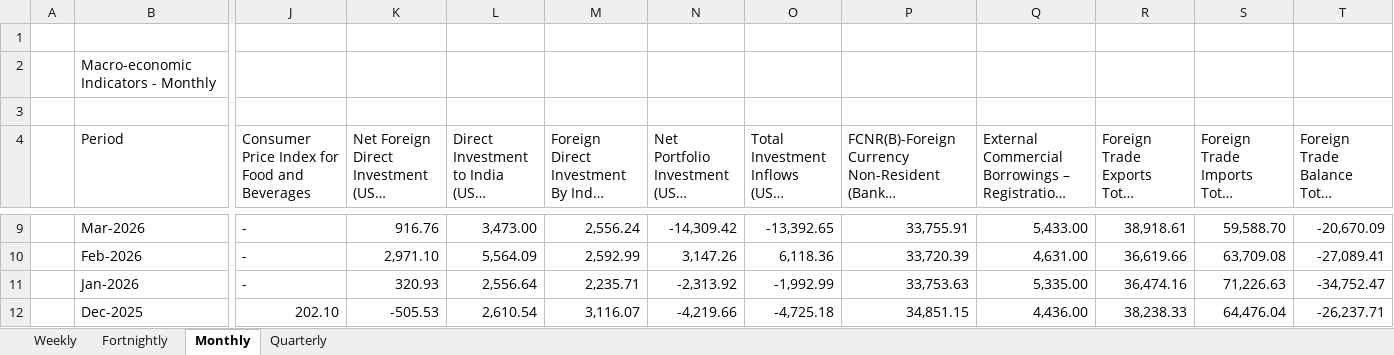
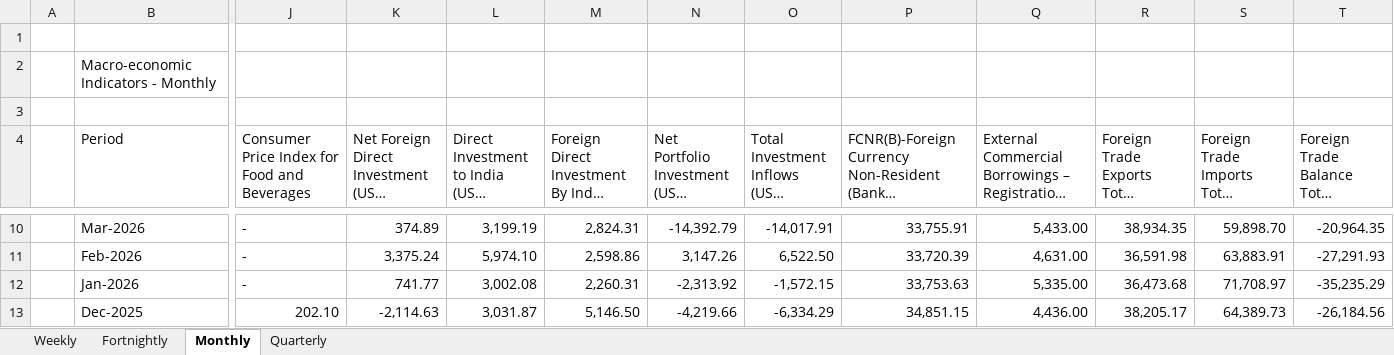
Before and after one commit to VigneshAlagappan/equity-research-assistant, an Excel workbook: data/raw/_macro/rbi/50 Macroeconomic Indicators.xlsx, sheet Monthly, drawn as a sheet; only a part is shown, gaps mark what is left out; long unchanged cells end in …; values as stored, in another font and other column widths than the file's, no cell formats; addresses are those after the commit; the diff covers the shown part only; the diff names each change by its address in the sheet, - before the commit and + after, or states it on an @@ line.

```diff
--- a/data/raw/_macro/rbi/50 Macroeconomic Indicators.xlsx (sheet Monthly)
+++ b/data/raw/_macro/rbi/50 Macroeconomic Indicators.xlsx (sheet Monthly)
-K10: 916.76
+K10: 374.89
-L10: 3,473.00
+L10: 3,199.19
-M10: 2,556.24
+M10: 2,824.31
-N10: -14,309.42
+N10: -14,392.79
-O10: -13,392.65
+O10: -14,017.91
-R10: 38,918.61
+R10: 38,934.35
-S10: 59,588.70
+S10: 59,898.70
-T10: -20,670.09
+T10: -20,964.35
-K11: 2,971.10
+K11: 3,375.24
-L11: 5,564.09
+L11: 5,974.10
-M11: 2,592.99
+M11: 2,598.86
-O11: 6,118.36
+O11: 6,522.50
-R11: 36,619.66
+R11: 36,591.98
-S11: 63,709.08
+S11: 63,883.91
-T11: -27,089.41
+T11: -27,291.93
-K12: 320.93
+K12: 741.77
-L12: 2,556.64
+L12: 3,002.08
-M12: 2,235.71
+M12: 2,260.31
-O12: -1,992.99
+O12: -1,572.15
-R12: 36,474.16
+R12: 36,473.68
-S12: 71,226.63
+S12: 71,708.97
-T12: -34,752.47
+T12: -35,235.29
-K13: -505.53
+K13: -2,114.63
-L13: 2,610.54
+L13: 3,031.87
-M13: 3,116.07
+M13: 5,146.50
-O13: -4,725.18
+O13: -6,334.29
-R13: 38,238.33
+R13: 38,205.17
-S13: 64,476.04
+S13: 64,389.73
-T13: -26,237.71
+T13: -26,184.56
```
Also changed, not shown: 1 added row and 87 edited cells elsewhere in this sheet, sheet Weekly, sheet Fortnightly, sheet Quarterly, cell formats, 3 other files.
